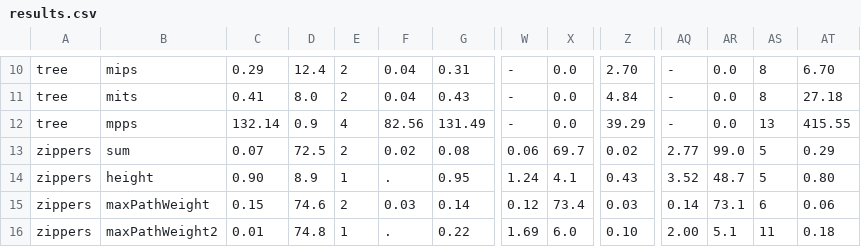
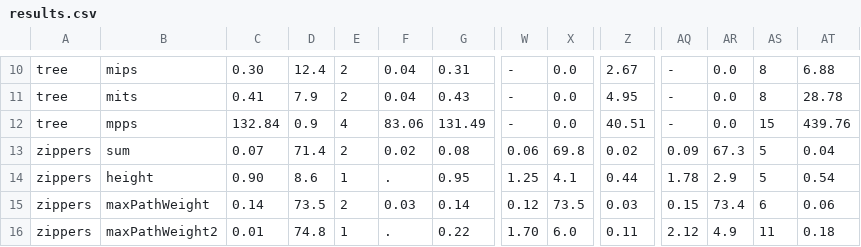
Before and after one commit to synduce/Synduce, a CSV file: benchmarks/results.csv, drawn as a sheet; only a part is shown, gaps mark what is left out; the diff covers the shown part only; the diff names each change by its address in the sheet, - before the commit and + after, or states it on an @@ line.

```diff
--- a/benchmarks/results.csv
+++ b/benchmarks/results.csv
-C10: 0.29
+C10: 0.30
-Z10: 2.70
+Z10: 2.67
-AT10: 6.70
+AT10: 6.88
-D11: 8.0
+D11: 7.9
-Z11: 4.84
+Z11: 4.95
-AT11: 27.18
+AT11: 28.78
-C12: 132.14
+C12: 132.84
-F12: 82.56
+F12: 83.06
-Z12: 39.29
+Z12: 40.51
-AS12: 13
+AS12: 15
-AT12: 415.55
+AT12: 439.76
-D13: 72.5
+D13: 71.4
-X13: 69.7
+X13: 69.8
-AQ13: 2.77
+AQ13: 0.09
-AR13: 99.0
+AR13: 67.3
-AT13: 0.29
+AT13: 0.04
-D14: 8.9
+D14: 8.6
-W14: 1.24
+W14: 1.25
-Z14: 0.43
+Z14: 0.44
-AQ14: 3.52
+AQ14: 1.78
-AR14: 48.7
+AR14: 2.9
-AT14: 0.80
+AT14: 0.54
-C15: 0.15
+C15: 0.14
-D15: 74.6
+D15: 73.5
-X15: 73.4
+X15: 73.5
-AQ15: 0.14
+AQ15: 0.15
-AR15: 73.1
+AR15: 73.4
-W16: 1.69
+W16: 1.70
-Z16: 0.10
+Z16: 0.11
-AQ16: 2.00
+AQ16: 2.12
-AR16: 5.1
+AR16: 4.9
```
Also changed, not shown: 111 edited cells elsewhere in this file, 14 other files.
